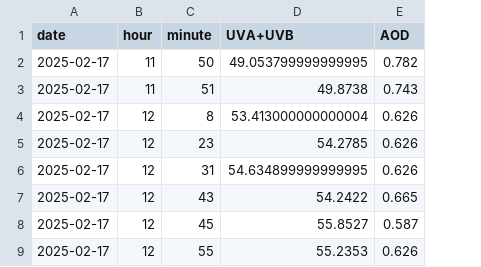
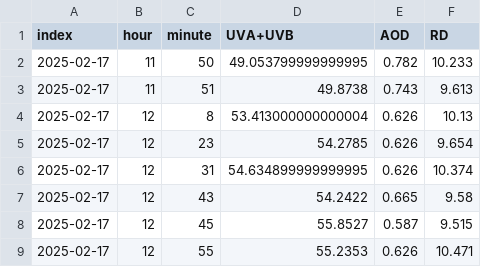
Before and after one commit to giovannilopez9808/UVAUVBArgentinaReconstruction, a CSV file: results/AOD.csv, drawn as a sheet; only a part is shown; the diff names each change by its address in the sheet, - before the commit and + after, or states it on an @@ line.

```diff
--- a/results/AOD.csv
+++ b/results/AOD.csv
+column F (RD), rows 2-9: 10.233 | 9.613 | 10.13 | 9.654 | 10.374 | 9.58 | 9.515 | 10.471
-A1: date
+A1: index
```
Also changed, not shown: 4 other files.
